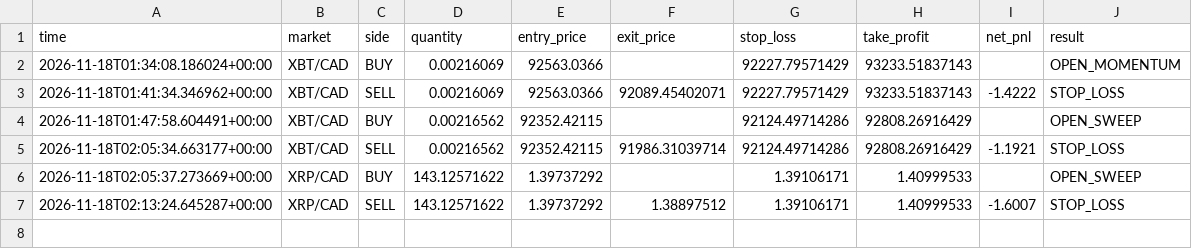
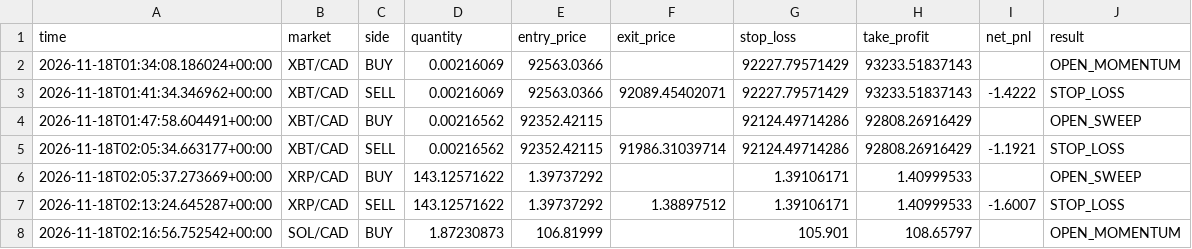
Before and after one commit to yuonayelchristian18/gwvsa-crypto-bot, a CSV file: gwvsa_trades.csv, drawn as a sheet; the diff names each change by its address in the sheet, - before the commit and + after, or states it on an @@ line.

```diff
--- a/gwvsa_trades.csv
+++ b/gwvsa_trades.csv
+row 8: 2026-11-18T02:16:56.752542+00:00 | SOL/CAD | BUY | 1.87230873 | 106.81999 |  | 105.901 | 108.65797 |  | OPEN_MOMENTUM
```
Also changed, not shown: 1 other file.
